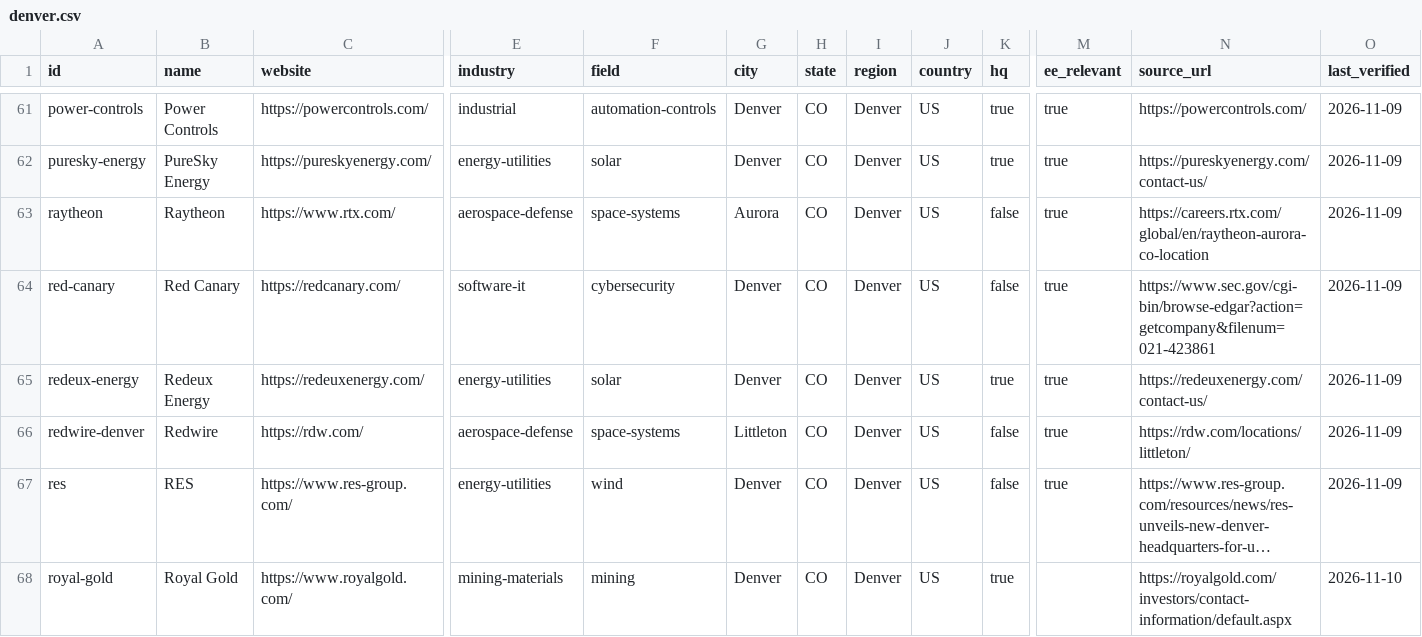
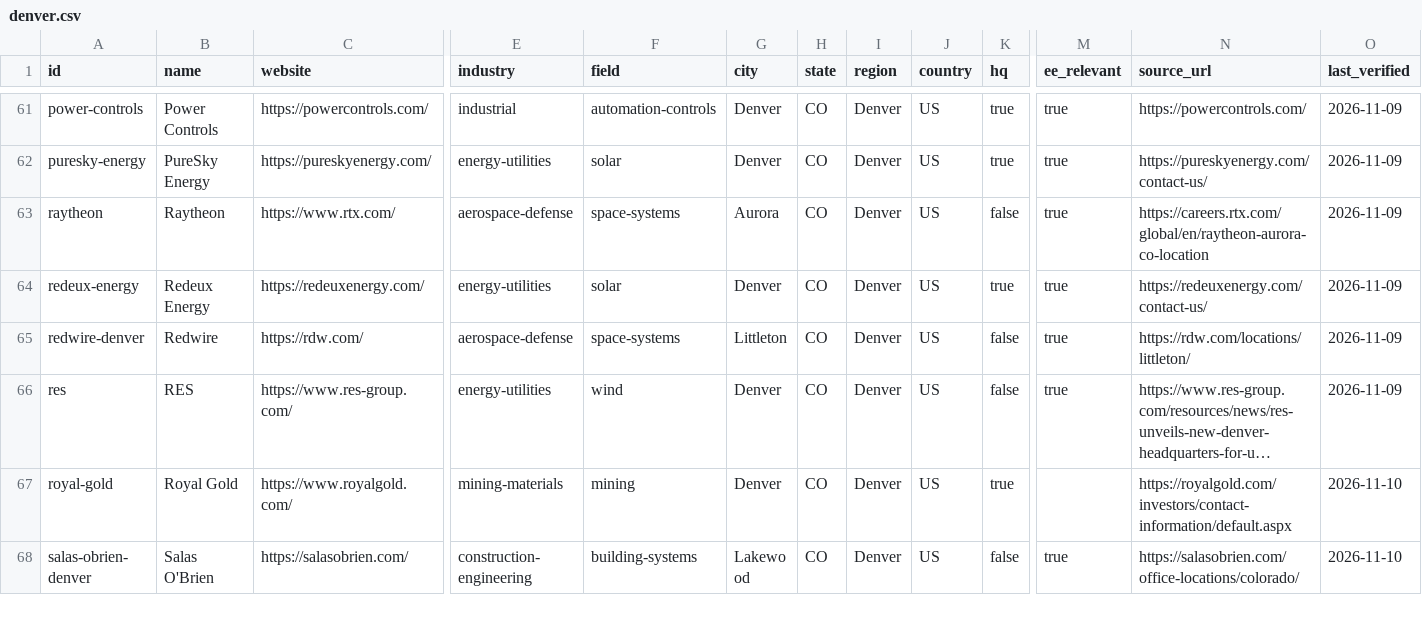
Before and after one commit to edwardasilva/company-lists, a CSV file: data/us/co/denver.csv, drawn as a sheet; only a part is shown, gaps mark what is left out; the shorter side is filled out with more unchanged rows; long unchanged cells end in …; rows hold the shown columns only; the diff names each change by its address in the sheet, - before the commit and + after, or states it on an @@ line.

```diff
--- a/data/us/co/denver.csv
+++ b/data/us/co/denver.csv
-row 64: red-canary | Red Canary | https://redcanary.com/ | software-it | cybersecurity | Denver | CO | Denver | US | false | true | https://www.sec.gov/cgi-bin/browse-edgar?action=getcompany&filenum=021-423861 | 2026-11-09
```
